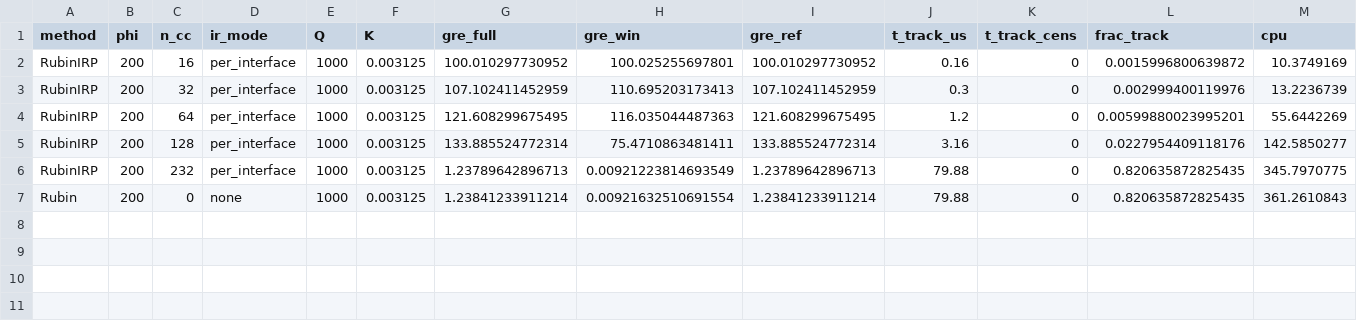
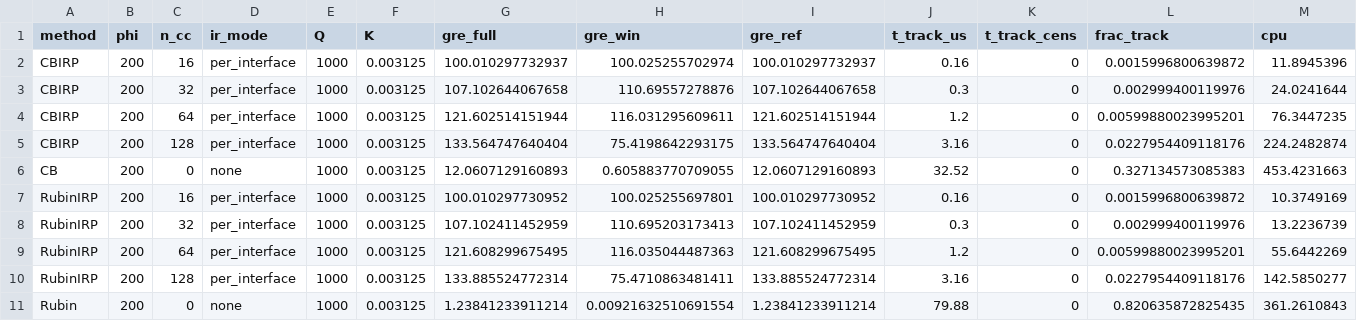
Before and after one commit to gabrieleefrigerio/YetAnotherFEcode, a CSV file: Thesis/test_05_Accelerometer3D/results/Shock3D_1000000g_1.0e-04s_2026-09-04_11-21/summary_full.csv, drawn as a sheet; only a part is shown; removed rows and columns are numbered as before the commit, all else as after; rows hold the shown columns only; the diff names each change by its address in the sheet, - before the commit and + after, or states it on an @@ line.

```diff
--- a/Thesis/test_05_Accelerometer3D/results/Shock3D_1000000g_1.0e-04s_2026-09-04_11-21/summary_full.csv
+++ b/Thesis/test_05_Accelerometer3D/results/Shock3D_1000000g_1.0e-04s_2026-09-04_11-21/summary_full.csv
+row 2: CBIRP | 200 | 16 | per_interface | 1000 | 0.003125 | 100.010297732937 | 100.025255702974 | 100.010297732937 | 0.16 | 0 | 0.0015996800639872 | 11.8945396
+row 3: CBIRP | 200 | 32 | per_interface | 1000 | 0.003125 | 107.102644067658 | 110.69557278876 | 107.102644067658 | 0.3 | 0 | 0.002999400119976 | 24.0241644
+row 4: CBIRP | 200 | 64 | per_interface | 1000 | 0.003125 | 121.602514151944 | 116.031295609611 | 121.602514151944 | 1.2 | 0 | 0.00599880023995201 | 76.3447235
+row 5: CBIRP | 200 | 128 | per_interface | 1000 | 0.003125 | 133.564747640404 | 75.4198642293175 | 133.564747640404 | 3.16 | 0 | 0.0227954409118176 | 224.2482874
+row 6: CB | 200 | 0 | none | 1000 | 0.003125 | 12.0607129160893 | 0.605883770709055 | 12.0607129160893 | 32.52 | 0 | 0.327134573085383 | 453.4231663
-row 6: RubinIRP | 200 | 232 | per_interface | 1000 | 0.003125 | 1.23789642896713 | 0.00921223814693549 | 1.23789642896713 | 79.88 | 0 | 0.820635872825435 | 345.7970775
```
Also changed, not shown: Thesis/test_05_Accelerometer3D/results/Shock3D_1000000g_1.0e-04s_2026-09-04_11-21/tracking_time.csv, 36 other files.
